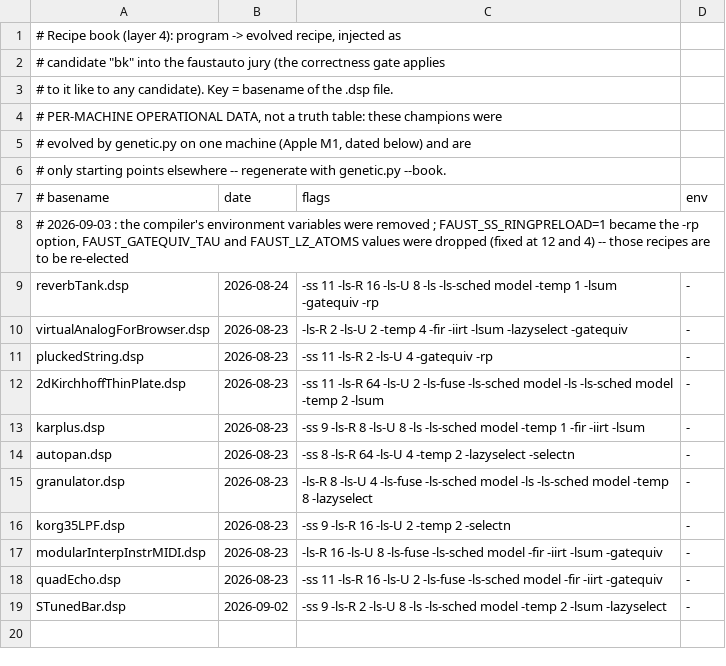
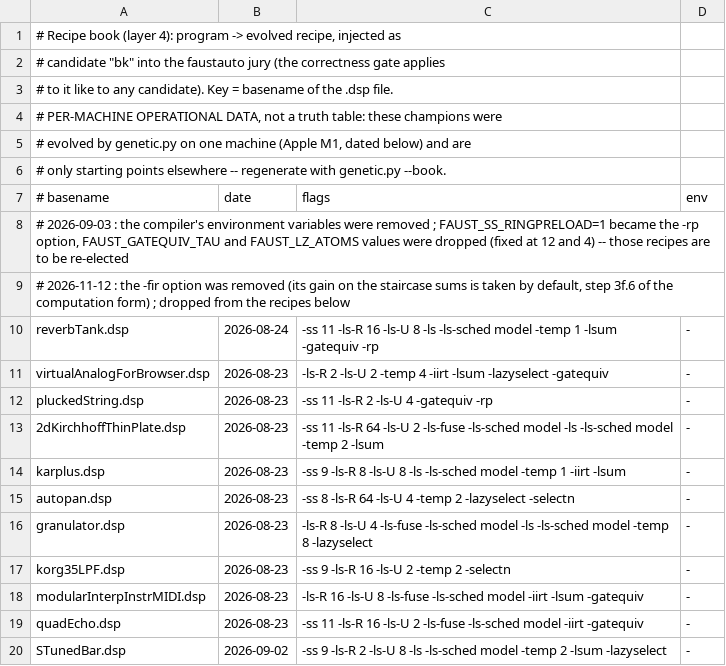
Before and after one commit to grame-cncm/faust, a TSV file: tools/faustauto/recipes.tsv, drawn as a sheet.

```diff
--- a/tools/faustauto/recipes.tsv
+++ b/tools/faustauto/recipes.tsv
@@ -8,7 +8,8 @@
 # 2026-09-03 : the compiler's environment variables were removed ; FAUST_SS_RINGPRELOAD=1 became the -rp option, FAUST_GATEQUIV_TAU and FAUST_LZ_ATOMS values were dropped (fixed at 12 and 4) -- those recipes are to be re-elected
+# 2026-11-12 : the -fir option was removed (its gain on the staircase sums is taken by default, step 3f.6 of the computation form) ; dropped from the recipes below
 reverbTank.dsp	2026-08-24	-ss 11 -ls-R 16 -ls-U 8 -ls -ls-sched model -temp 1 -lsum -gatequiv -rp	-
-virtualAnalogForBrowser.dsp	2026-08-23	-ls-R 2 -ls-U 2 -temp 4 -fir -iirt -lsum -lazyselect -gatequiv	-
+virtualAnalogForBrowser.dsp	2026-08-23	-ls-R 2 -ls-U 2 -temp 4 -iirt -lsum -lazyselect -gatequiv	-
 pluckedString.dsp	2026-08-23	-ss 11 -ls-R 2 -ls-U 4 -gatequiv -rp	-
 2dKirchhoffThinPlate.dsp	2026-08-23	-ss 11 -ls-R 64 -ls-U 2 -ls-fuse -ls-sched model -ls -ls-sched model -temp 2 -lsum	-
-karplus.dsp	2026-08-23	-ss 9 -ls-R 8 -ls-U 8 -ls -ls-sched model -temp 1 -fir -iirt -lsum	-
+karplus.dsp	2026-08-23	-ss 9 -ls-R 8 -ls-U 8 -ls -ls-sched model -temp 1 -iirt -lsum	-
 autopan.dsp	2026-08-23	-ss 8 -ls-R 64 -ls-U 4 -temp 2 -lazyselect -selectn	-
@@ -16,4 +17,4 @@ granulator.dsp	2026-08-23	-ls-R 8 -ls-U 4 -ls-fuse -ls-sched model -ls -ls-sched
 korg35LPF.dsp	2026-08-23	-ss 9 -ls-R 16 -ls-U 2 -temp 2 -selectn	-
-modularInterpInstrMIDI.dsp	2026-08-23	-ls-R 16 -ls-U 8 -ls-fuse -ls-sched model -fir -iirt -lsum -gatequiv	-
-quadEcho.dsp	2026-08-23	-ss 11 -ls-R 16 -ls-U 2 -ls-fuse -ls-sched model -fir -iirt -gatequiv	-
+modularInterpInstrMIDI.dsp	2026-08-23	-ls-R 16 -ls-U 8 -ls-fuse -ls-sched model -iirt -lsum -gatequiv	-
+quadEcho.dsp	2026-08-23	-ss 11 -ls-R 16 -ls-U 2 -ls-fuse -ls-sched model -iirt -gatequiv	-
 STunedBar.dsp	2026-09-02	-ss 9 -ls-R 2 -ls-U 8 -ls -ls-sched model -temp 2 -lsum -lazyselect	-
```
Also changed, not shown: 20 other files.
